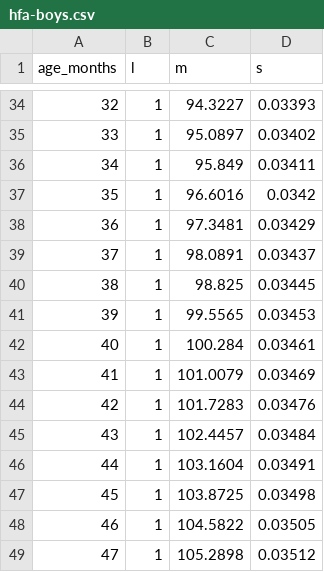
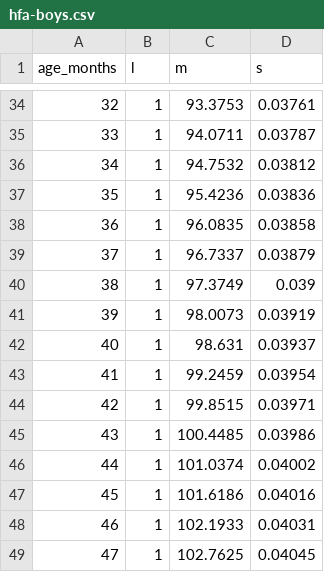
Before and after one commit to scared000/bns_adopting-child, a CSV file: database/seeders/who-data/hfa-boys.csv, drawn as a sheet; only a part is shown, gaps mark what is left out; the diff covers the shown part only.

```diff
--- a/database/seeders/who-data/hfa-boys.csv
+++ b/database/seeders/who-data/hfa-boys.csv
@@ -34,16 +34,16 @@ age_months,l,m,s
-32,1,94.3227,0.03393
-33,1,95.0897,0.03402
-34,1,95.849,0.03411
-35,1,96.6016,0.0342
-36,1,97.3481,0.03429
-37,1,98.0891,0.03437
-38,1,98.825,0.03445
-39,1,99.5565,0.03453
-40,1,100.284,0.03461
-41,1,101.0079,0.03469
-42,1,101.7283,0.03476
-43,1,102.4457,0.03484
-44,1,103.1604,0.03491
-45,1,103.8725,0.03498
-46,1,104.5822,0.03505
-47,1,105.2898,0.03512
+32,1,93.3753,0.03761
+33,1,94.0711,0.03787
+34,1,94.7532,0.03812
+35,1,95.4236,0.03836
+36,1,96.0835,0.03858
+37,1,96.7337,0.03879
+38,1,97.3749,0.039
+39,1,98.0073,0.03919
+40,1,98.631,0.03937
+41,1,99.2459,0.03954
+42,1,99.8515,0.03971
+43,1,100.4485,0.03986
+44,1,101.0374,0.04002
+45,1,101.6186,0.04016
+46,1,102.1933,0.04031
+47,1,102.7625,0.04045
```
Also changed, not shown: 57 edited cells elsewhere in this file, database/seeders/who-data/bfa-boys.csv, database/seeders/who-data/wfa-boys.csv, 11 other files.
